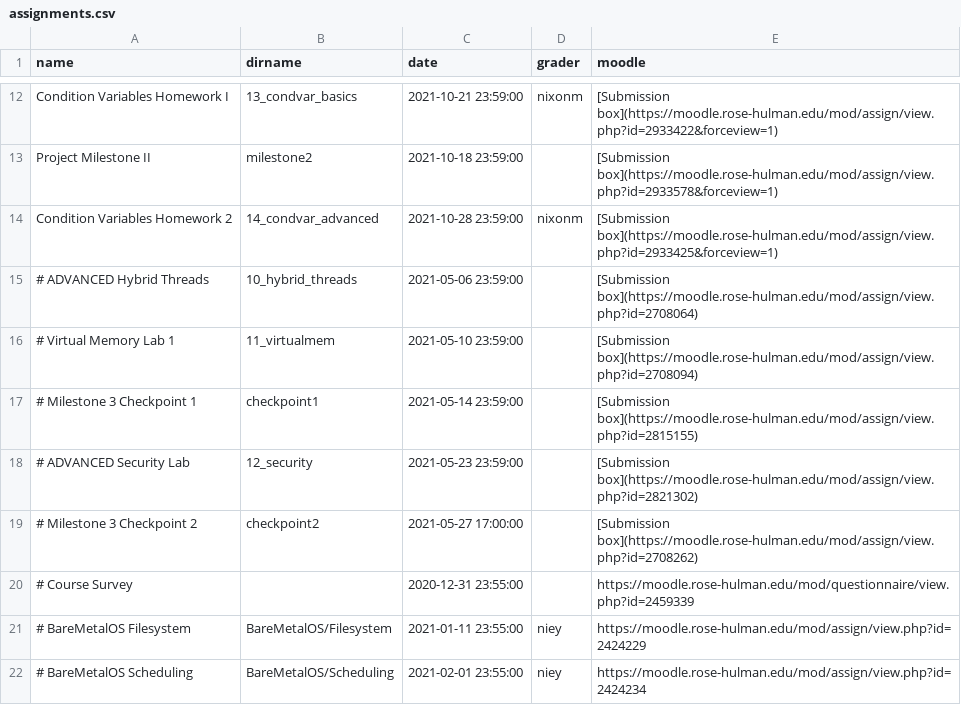
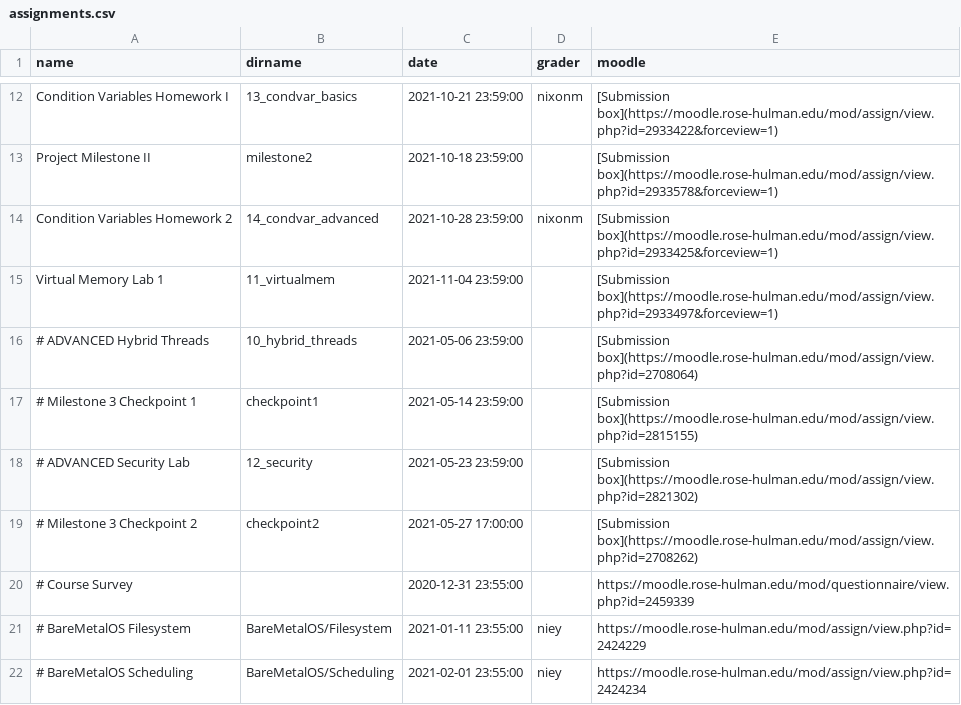
Before and after one commit to RHIT-CSSE/csse332, a CSV file: _data/assignments.csv, drawn as a sheet; only a part is shown, gaps mark what is left out.

```diff
--- a/_data/assignments.csv
+++ b/_data/assignments.csv
@@ -14,4 +14,4 @@ Project Milestone II,milestone2,2021-10-18 23:59:00,,[Submission box](https://mo
 Condition Variables Homework 2,14_condvar_advanced,2021-10-28 23:59:00,nixonm, [Submission box](https://moodle.rose-hulman.edu/mod/assign/view.php?id=2933425&forceview=1)
+Virtual Memory Lab 1,11_virtualmem,2021-11-04 23:59:00,,[Submission box](https://moodle.rose-hulman.edu/mod/assign/view.php?id=2933497&forceview=1)
 # ADVANCED Hybrid Threads,10_hybrid_threads,2021-05-06 23:59:00,,[Submission box](https://moodle.rose-hulman.edu/mod/assign/view.php?id=2708064)
-# Virtual Memory Lab 1,11_virtualmem,2021-05-10 23:59:00,,[Submission box](https://moodle.rose-hulman.edu/mod/assign/view.php?id=2708094)
 # Milestone 3 Checkpoint 1,checkpoint1,2021-05-14 23:59:00,,[Submission box](https://moodle.rose-hulman.edu/mod/assign/view.php?id=2815155)
```
Also changed, not shown: 3 other files.
